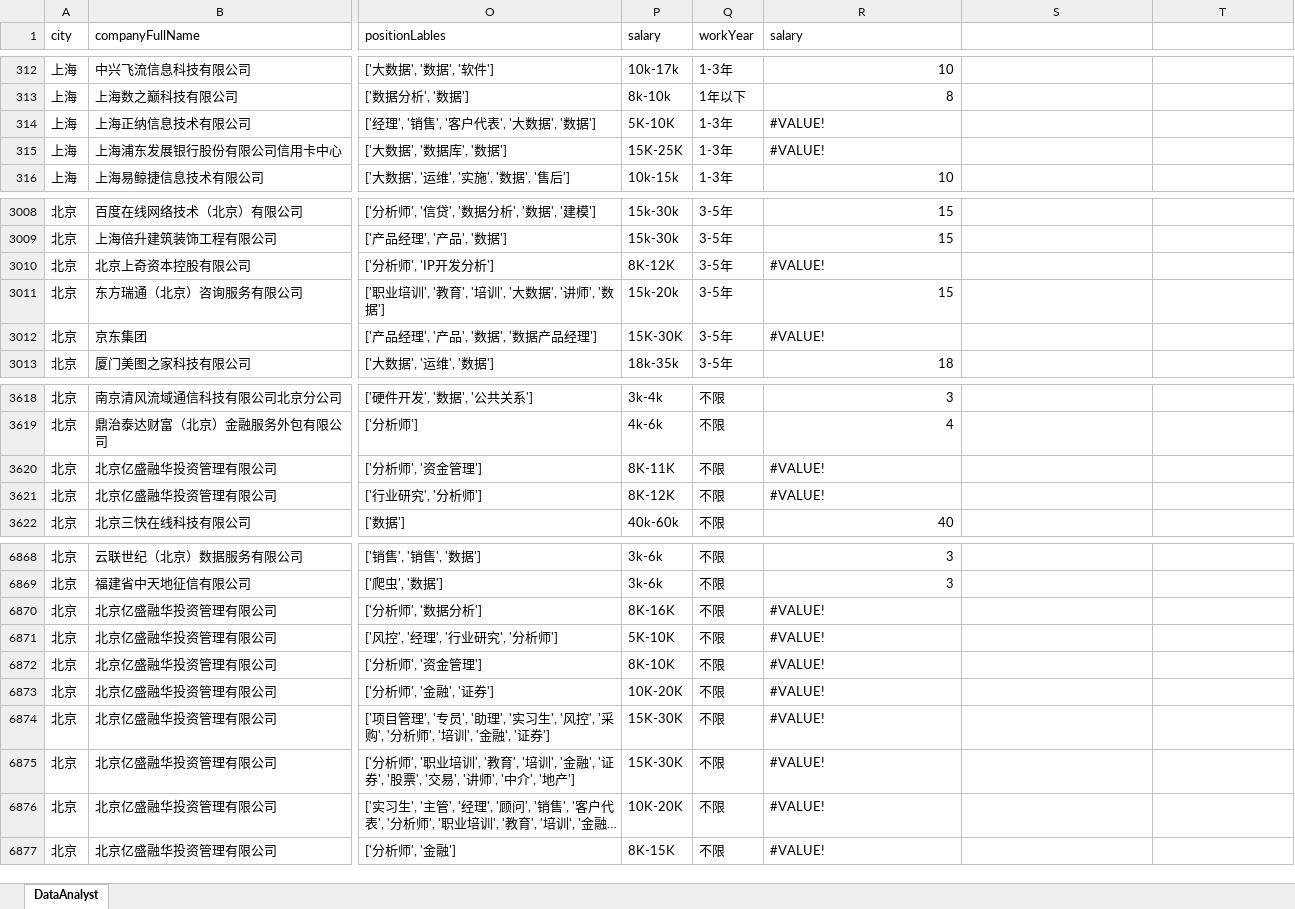
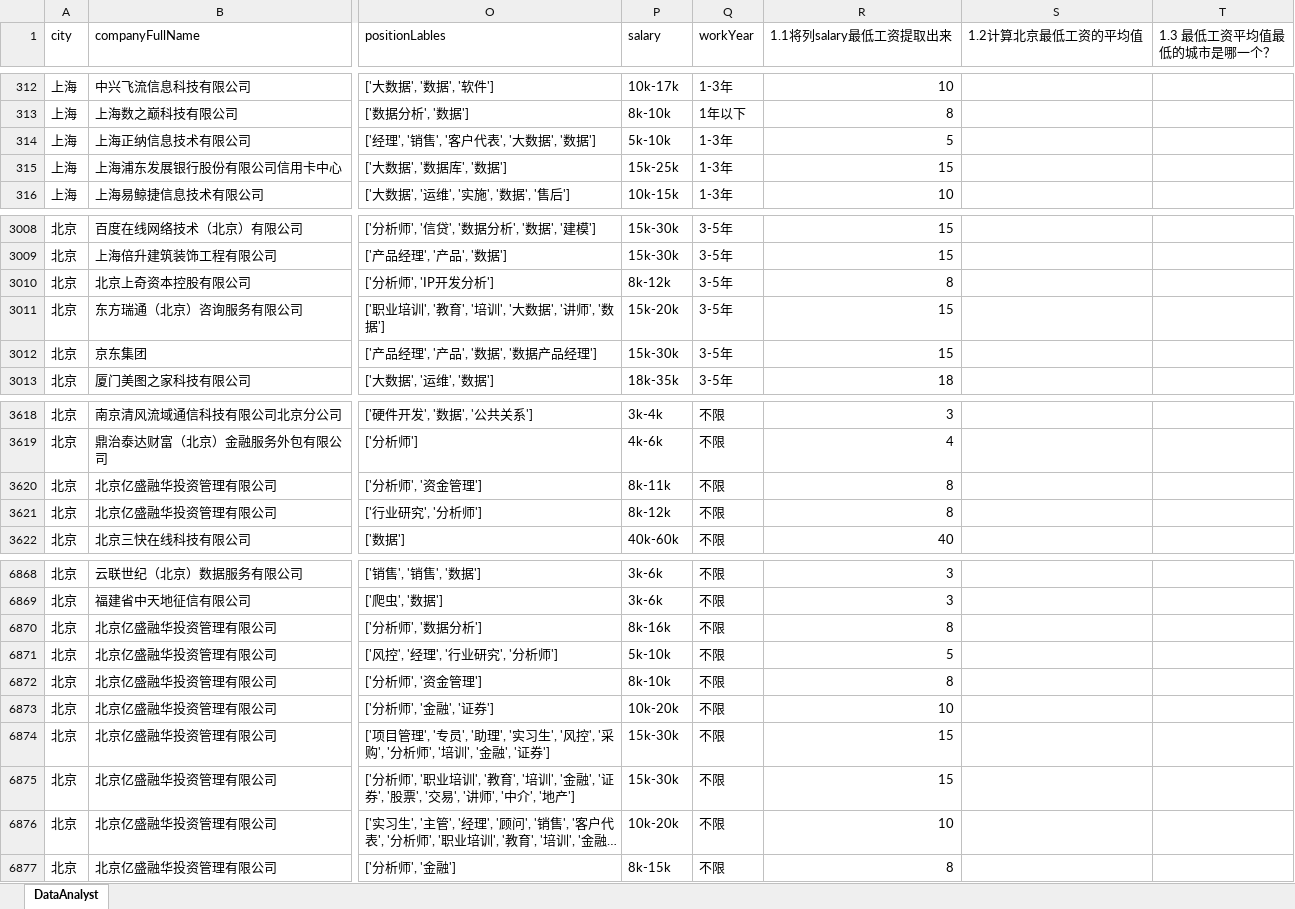
Before and after one commit to mobenlu/Excel, an Excel workbook: DataAnalyst.xlsx, sheet DataAnalyst, drawn as a sheet; only a part is shown, gaps mark what is left out; long unchanged cells end in …; values as stored, in another font and other column widths than the file's, no cell formats; the diff covers the shown part only; the diff names each change by its address in the sheet, - before the commit and + after, or states it on an @@ line.

```diff
--- a/DataAnalyst.xlsx (sheet DataAnalyst)
+++ b/DataAnalyst.xlsx (sheet DataAnalyst)
-R1: salary
+R1: 1.1将列salary最低工资提取出来
-S1: (empty)
+S1: 1.2计算北京最低工资的平均值
-T1: (empty)
+T1: 1.3 最低工资平均值最低的城市是哪一个？
-P314 (salary): 5K-10K
+P314 (salary): 5k-10k
-R314 (1.1将列salary最低工资提取出来): #VALUE!
+R314 (1.1将列salary最低工资提取出来): 5
-P315 (salary): 15K-25K
+P315 (salary): 15k-25k
-R315 (1.1将列salary最低工资提取出来): #VALUE!
+R315 (1.1将列salary最低工资提取出来): 15
-P3010 (salary): 8K-12K
+P3010 (salary): 8k-12k
-R3010 (1.1将列salary最低工资提取出来): #VALUE!
+R3010 (1.1将列salary最低工资提取出来): 8
-P3012 (salary): 15K-30K
+P3012 (salary): 15k-30k
-R3012 (1.1将列salary最低工资提取出来): #VALUE!
+R3012 (1.1将列salary最低工资提取出来): 15
-P3620 (salary): 8K-11K
+P3620 (salary): 8k-11k
-R3620:R3621 (1.1将列salary最低工资提取出来): #VALUE!
+R3620:R3621 (1.1将列salary最低工资提取出来): 8
-P3621 (salary): 8K-12K
+P3621 (salary): 8k-12k
-P6870 (salary): 8K-16K
+P6870 (salary): 8k-16k
-R6870 (1.1将列salary最低工资提取出来): #VALUE!
+R6870 (1.1将列salary最低工资提取出来): 8
-P6871 (salary): 5K-10K
+P6871 (salary): 5k-10k
-R6871 (1.1将列salary最低工资提取出来): #VALUE!
+R6871 (1.1将列salary最低工资提取出来): 5
-P6872 (salary): 8K-10K
+P6872 (salary): 8k-10k
-R6872 (1.1将列salary最低工资提取出来): #VALUE!
+R6872 (1.1将列salary最低工资提取出来): 8
-P6873 (salary): 10K-20K
+P6873 (salary): 10k-20k
-R6873 (1.1将列salary最低工资提取出来): #VALUE!
+R6873 (1.1将列salary最低工资提取出来): 10
-P6874:P6875 (salary): 15K-30K
+P6874:P6875 (salary): 15k-30k
-R6874:R6875 (1.1将列salary最低工资提取出来): #VALUE!
+R6874:R6875 (1.1将列salary最低工资提取出来): 15
-P6876 (salary): 10K-20K
+P6876 (salary): 10k-20k
-R6876 (1.1将列salary最低工资提取出来): #VALUE!
+R6876 (1.1将列salary最低工资提取出来): 10
-P6877 (salary): 8K-15K
+P6877 (salary): 8k-15k
-R6877 (1.1将列salary最低工资提取出来): #VALUE!
+R6877 (1.1将列salary最低工资提取出来): 8
```
Also changed, not shown: 153 edited cells elsewhere in this sheet, cell formats, 1 other file.
